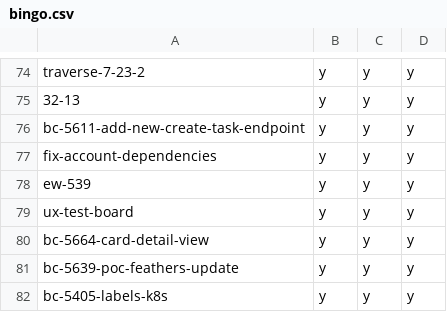
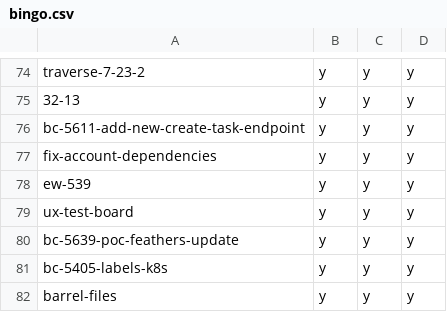
Before and after one commit to hpi-schul-cloud/dof_bingo, a CSV file: bingo.csv, drawn as a sheet; only a part is shown, gaps mark what is left out; the shorter side is filled out with more unchanged rows; the diff names each change by its address in the sheet, - before the commit and + after, or states it on an @@ line.

Commit message:
removed bc-5664-card-detail-view on behalf of tbd

```diff
--- a/bingo.csv
+++ b/bingo.csv
-row 80: bc-5664-card-detail-view | y | y | y
```
